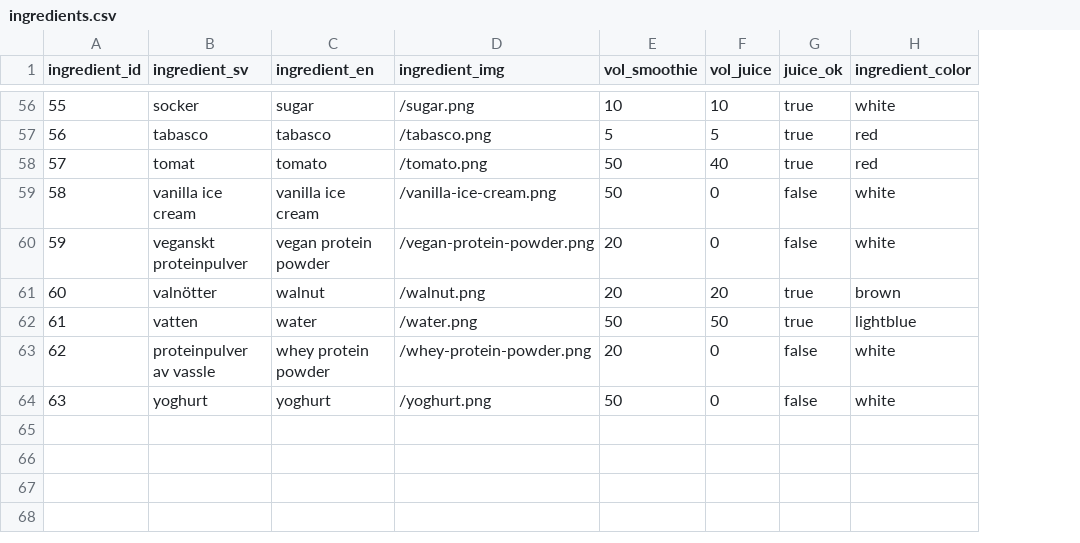
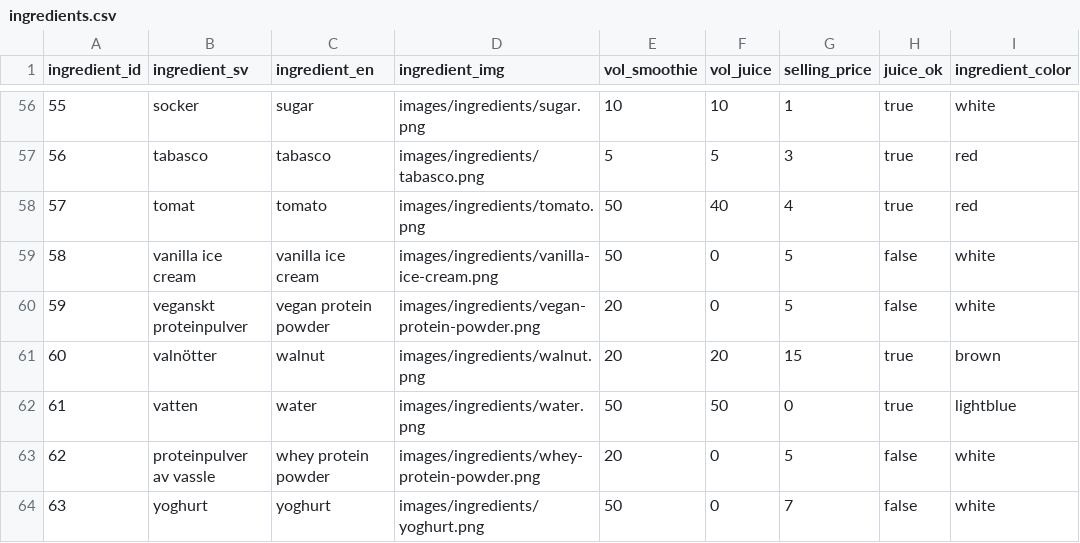
Before and after one commit to attikatt/HIT, a CSV file: HIT-data/ingredients.csv, drawn as a sheet; only a part is shown, gaps mark what is left out; the diff covers the shown part only; the diff names each change by its address in the sheet, - before the commit and + after, or states it on an @@ line.

Commit message:
image update csv

```diff
--- a/HIT-data/ingredients.csv
+++ b/HIT-data/ingredients.csv
+column G (selling_price), rows 56-64: 1 | 3 | 4 | 5 | 5 | 15 | 0 | 5 | 7
-D56 (ingredient_img): /sugar.png
+D56 (ingredient_img): images/ingredients/sugar.png
-D57 (ingredient_img): /tabasco.png
+D57 (ingredient_img): images/ingredients/tabasco.png
-D58 (ingredient_img): /tomato.png
+D58 (ingredient_img): images/ingredients/tomato.png
-D59 (ingredient_img): /vanilla-ice-cream.png
+D59 (ingredient_img): images/ingredients/vanilla-ice-cream.png
-D60 (ingredient_img): /vegan-protein-powder.png
+D60 (ingredient_img): images/ingredients/vegan-protein-powder.png
-D61 (ingredient_img): /walnut.png
+D61 (ingredient_img): images/ingredients/walnut.png
-D62 (ingredient_img): /water.png
+D62 (ingredient_img): images/ingredients/water.png
-D63 (ingredient_img): /whey-protein-powder.png
+D63 (ingredient_img): images/ingredients/whey-protein-powder.png
-D64 (ingredient_img): /yoghurt.png
+D64 (ingredient_img): images/ingredients/yoghurt.png
```
Also changed, not shown: 54 edited cells elsewhere in this file.
